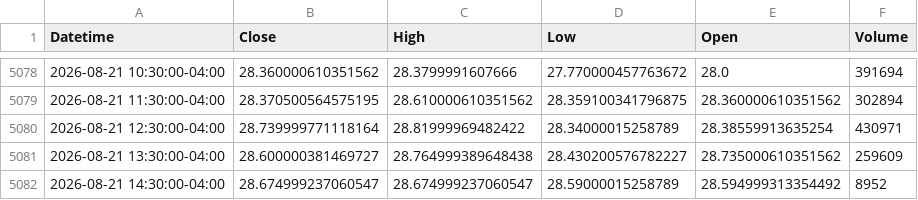
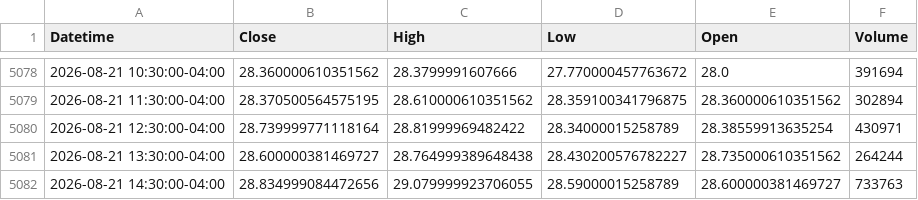
Before and after one commit to Dalingceb/wtw-repo-data, a CSV file: data/ZETA/ZETA_1h.csv, drawn as a sheet; only a part is shown, gaps mark what is left out.

```diff
--- a/data/ZETA/ZETA_1h.csv
+++ b/data/ZETA/ZETA_1h.csv
@@ -5080,3 +5080,3 @@ Datetime,Close,High,Low,Open,Volume
 2026-08-21 12:30:00-04:00,28.739999771118164,28.81999969482422,28.34000015258789,28.38559913635254,430971
-2026-08-21 13:30:00-04:00,28.600000381469727,28.764999389648438,28.430200576782227,28.735000610351562,259609
-2026-08-21 14:30:00-04:00,28.674999237060547,28.674999237060547,28.59000015258789,28.594999313354492,8952
+2026-08-21 13:30:00-04:00,28.600000381469727,28.764999389648438,28.430200576782227,28.735000610351562,264244
+2026-08-21 14:30:00-04:00,28.834999084472656,29.079999923706055,28.59000015258789,28.600000381469727,733763
```
Also changed, not shown: data/CL_F/CL_F_daily.csv, data/CRWV/CRWV_monthly.csv, 13 other files.
